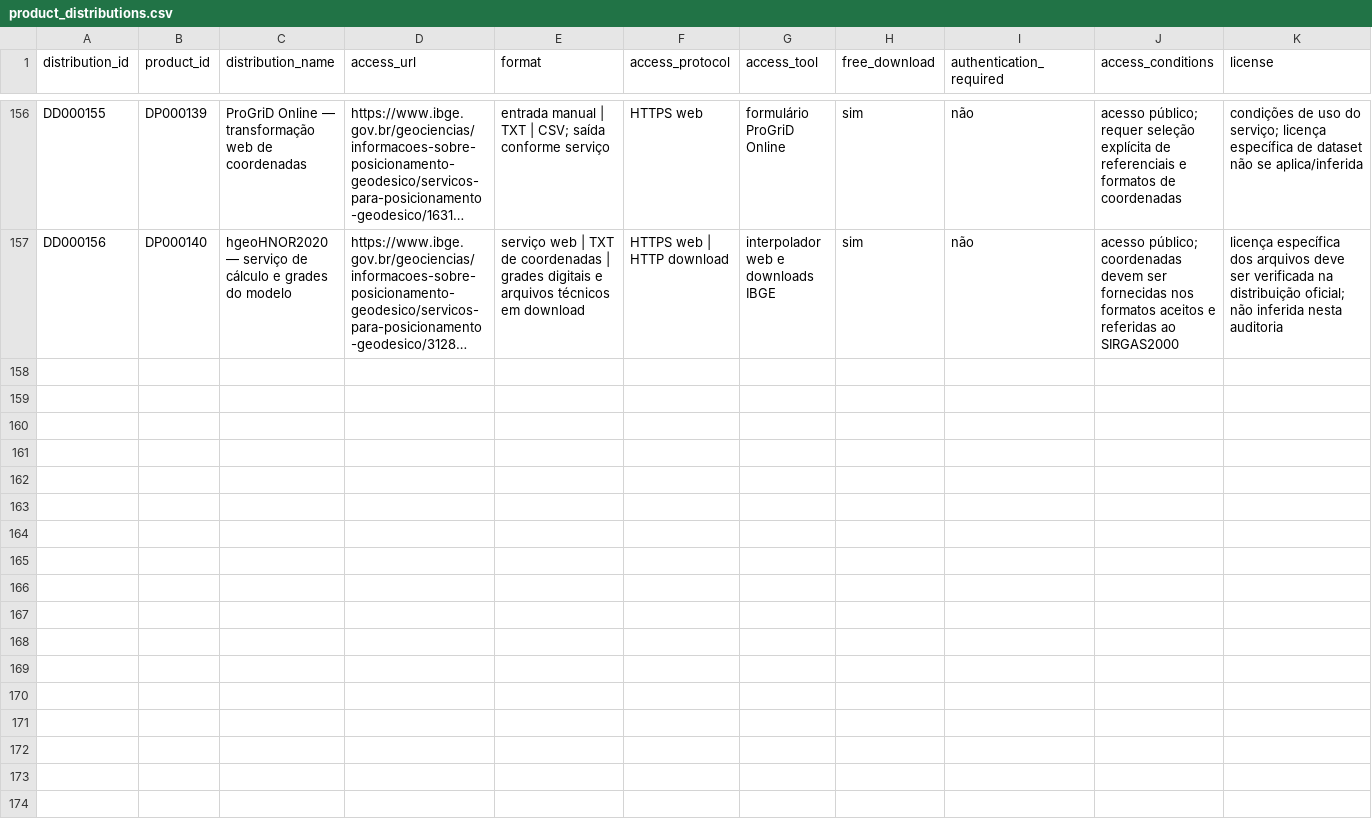
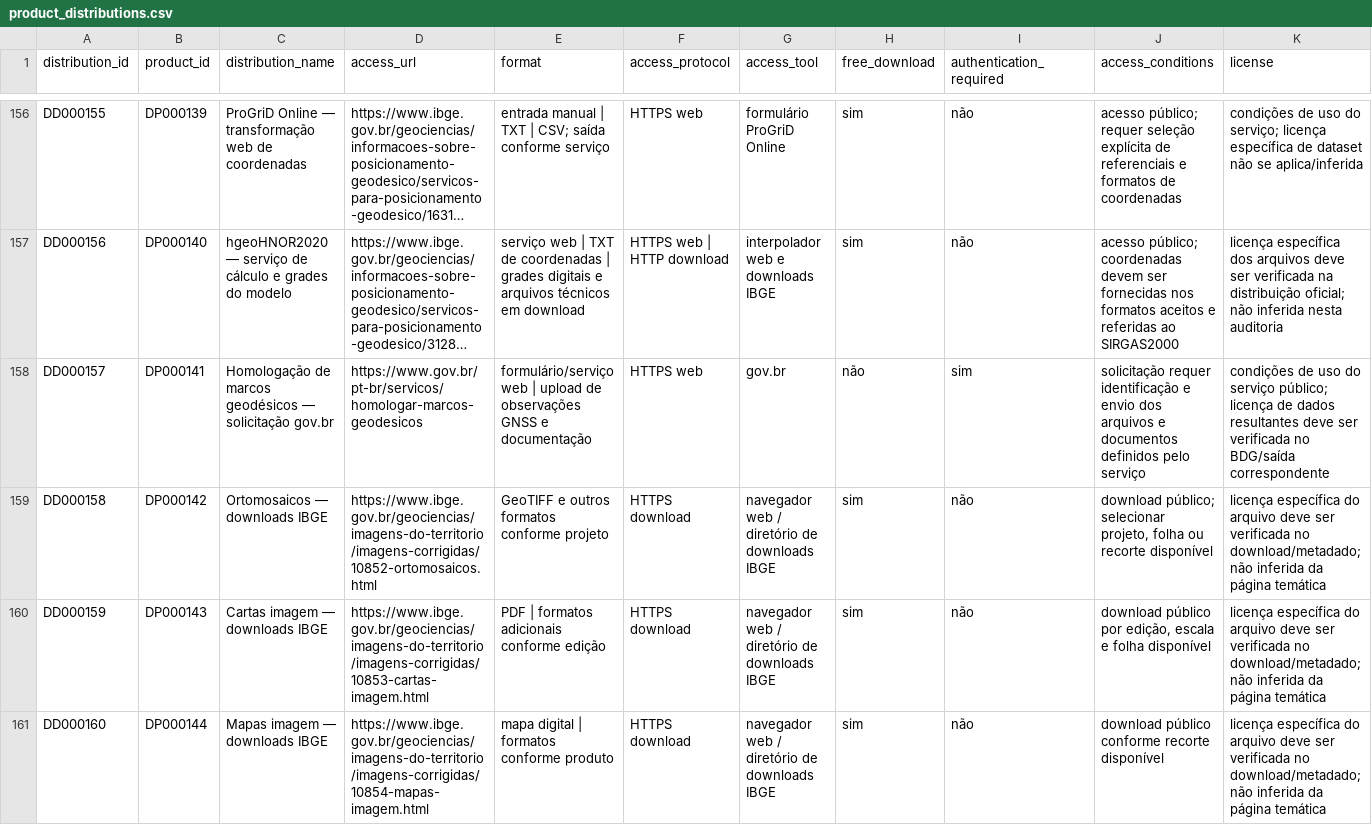
Before and after one commit to Ian-loc/vitrineciencia, a CSV file: data/product_distributions.csv, drawn as a sheet; only a part is shown, gaps mark what is left out; long unchanged cells end in …; rows hold the shown columns only; the diff names each change by its address in the sheet, - before the commit and + after, or states it on an @@ line.

```diff
--- a/data/product_distributions.csv
+++ b/data/product_distributions.csv
+row 158: DD000157 | DP000141 | Homologação de marcos geodésicos — solicitação gov.br | https://www.gov.br/pt-br/servicos/homologar-marcos-geodesicos | formulário/serviço web | upload de observações GNSS e documentação | HTTPS web | gov.br | não | sim | solicitação requer identificação e envio dos arquivos e documentos definidos pelo serviço | condições de uso do serviço público; licença de dados resultantes deve ser verificada no BDG/saída correspondente
+row 159: DD000158 | DP000142 | Ortomosaicos — downloads IBGE | https://www.ibge.gov.br/geociencias/imagens-do-territorio/imagens-corrigidas/10852-ortomosaicos.html | GeoTIFF e outros formatos conforme projeto | HTTPS download | navegador web / diretório de downloads IBGE | sim | não | download público; selecionar projeto, folha ou recorte disponível | licença específica do arquivo deve ser verificada no download/metadado; não inferida da página temática
+row 160: DD000159 | DP000143 | Cartas imagem — downloads IBGE | https://www.ibge.gov.br/geociencias/imagens-do-territorio/imagens-corrigidas/10853-cartas-imagem.html | PDF | formatos adicionais conforme edição | HTTPS download | navegador web / diretório de downloads IBGE | sim | não | download público por edição, escala e folha disponível | licença específica do arquivo deve ser verificada no download/metadado; não inferida da página temática
+row 161: DD000160 | DP000144 | Mapas imagem — downloads IBGE | https://www.ibge.gov.br/geociencias/imagens-do-territorio/imagens-corrigidas/10854-mapas-imagem.html | mapa digital | formatos conforme produto | HTTPS download | navegador web / diretório de downloads IBGE | sim | não | download público conforme recorte disponível | licença específica do arquivo deve ser verificada no download/metadado; não inferida da página temática
```
Also changed, not shown: data/data_products.csv, data/data_resources.csv, 4 other files.
